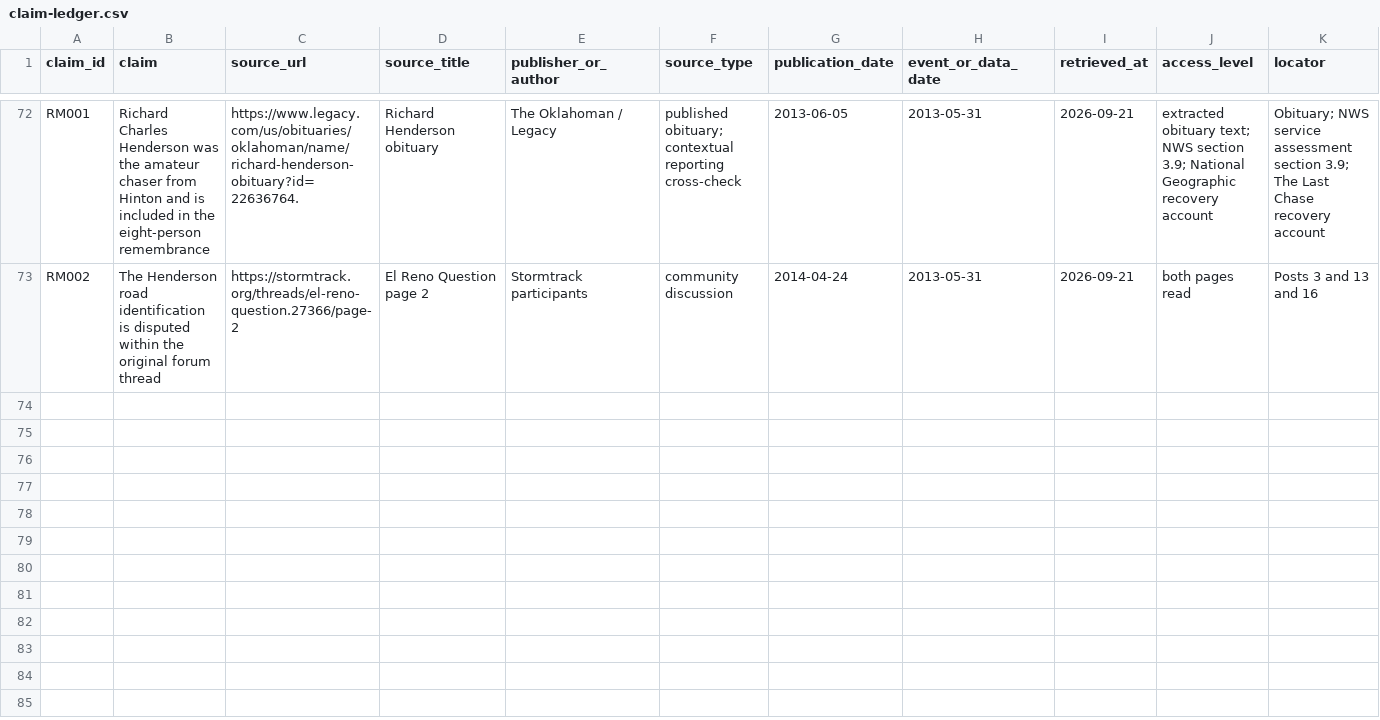
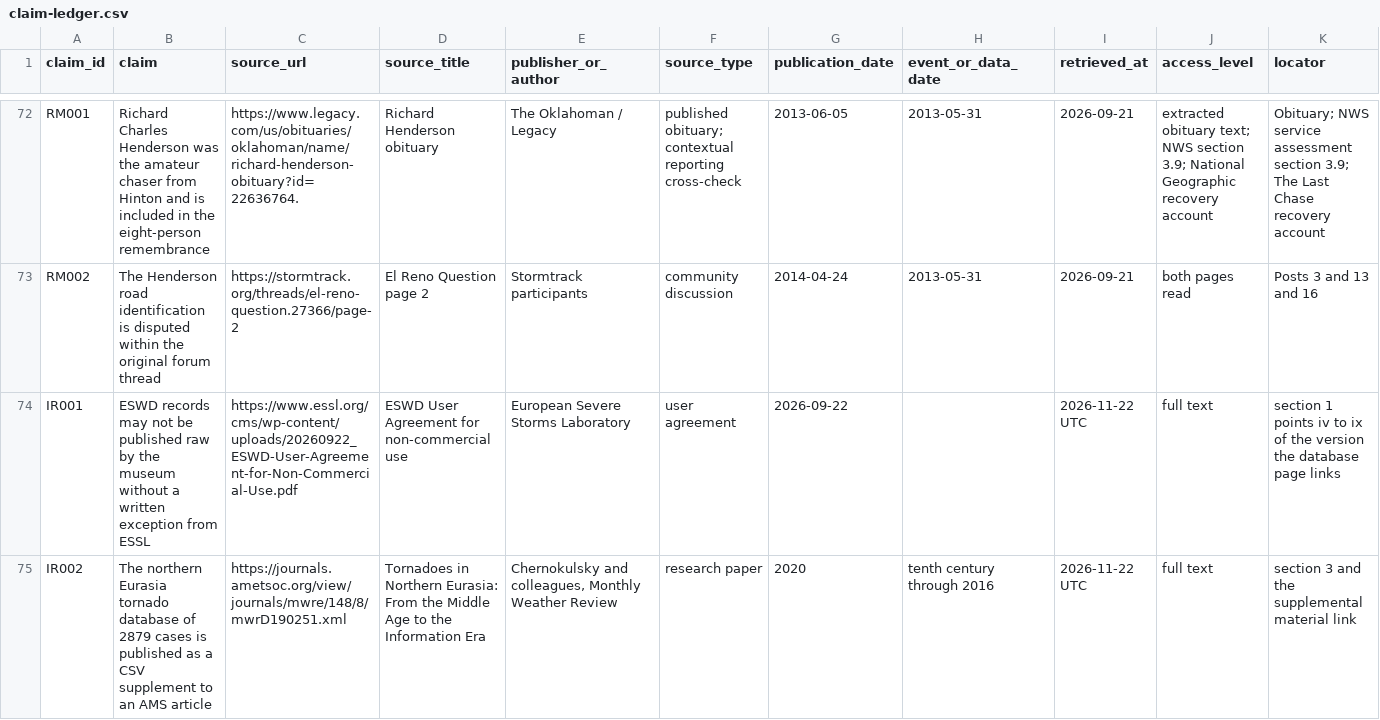
Before and after one commit to T92T1914/tornado-atlas, a CSV file: research/claim-ledger.csv, drawn as a sheet; only a part is shown, gaps mark what is left out; rows hold the shown columns only; the diff covers the shown part only; the diff names each change by its address in the sheet, - before the commit and + after, or states it on an @@ line.

Commit message:
Record the reuse terms of three international tornado datasets
The roadmap asks for the reuse terms of international datasets before any
further adapter. The new record reads them for the European Severe Weather
Database, the northern Eurasia database of Chernokulsky and colleagues
(2020) and the mainland China database of Zhang and colleagues, with each
term quoted from the page or document retrieved, its time and its SHA-256.

Only the China database is under an open license, CC BY 4.0. The ESWD
agreement of 22 September 2026, the version ESSL's page links, forbids
publishing raw records without a written exception. The northern Eurasia
CSV is an AMS supplement, and the AMS policy says posting it in a
searchable database needs written permission. The record picks no source,
adds no adapter and leaves the legal questions it meets open. Four claim
ledger rows and one roadmap sentence point to it.

Every link answered 200, and card checks 1 to 4 pass.

```diff
--- a/research/claim-ledger.csv
+++ b/research/claim-ledger.csv
+row 74: IR001 | ESWD records may not be published raw by the museum without a written exception from ESSL | https://www.essl.org/cms/wp-content/uploads/20260922_ESWD-User-Agreement-for-Non-Commercial-Use.pdf | ESWD User Agreement for non-commercial use | European Severe Storms Laboratory | user agreement | 2026-09-22 |  | 2026-11-22 UTC | full text | section 1 points iv to ix of the version the database page links
+row 75: IR002 | The northern Eurasia tornado database of 2879 cases is published as a CSV supplement to an AMS article | https://journals.ametsoc.org/view/journals/mwre/148/8/mwrD190251.xml | Tornadoes in Northern Eurasia: From the Middle Age to the Information Era | Chernokulsky and colleagues, Monthly Weather Review | research paper | 2020 | tenth century through 2016 | 2026-11-22 UTC | full text | section 3 and the supplemental material link
```
Also changed, not shown: 2 added rows elsewhere in this file, 2 other files.
